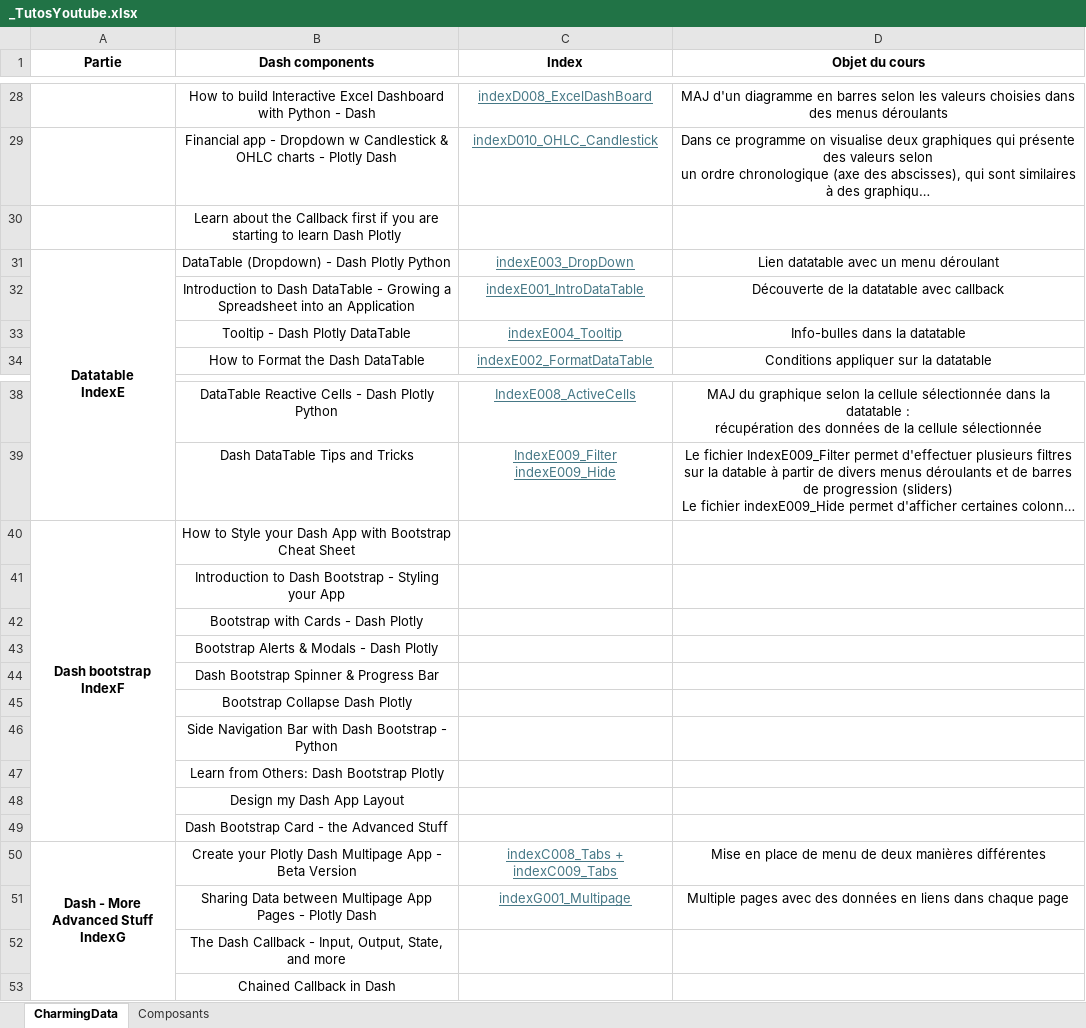
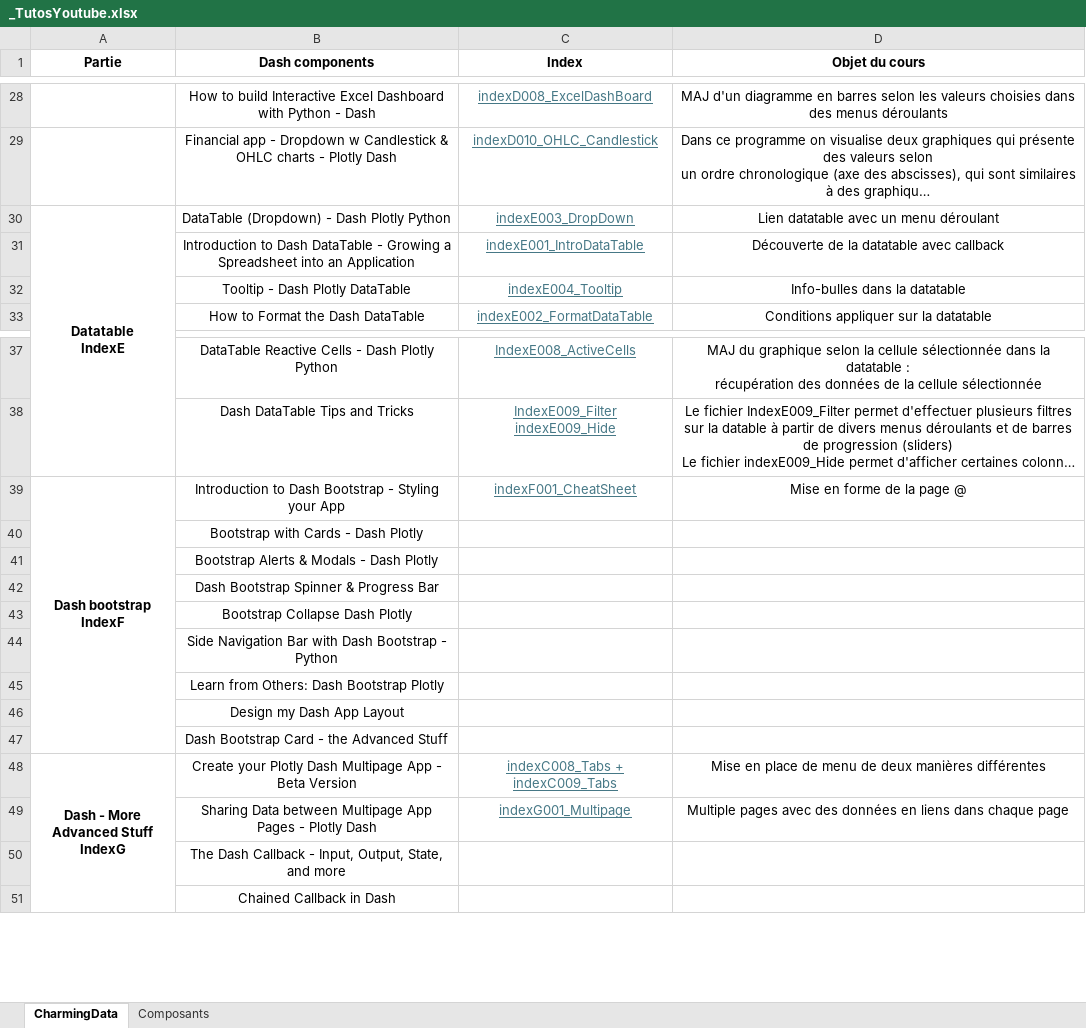
Before and after one commit to LeRoiFou/Dash, an Excel workbook: _TutosYoutube.xlsx, sheet CharmingData, drawn as a sheet; only a part is shown, gaps mark what is left out; long unchanged cells end in …; values as stored, in another font and other column widths than the file's, no borders; removed rows and columns are numbered as before the commit, all else as after; ↵ is a line break in a cell; the diff names each change by its address in the sheet, - before the commit and + after, or states it on an @@ line.

```diff
--- a/_TutosYoutube.xlsx (sheet CharmingData)
+++ b/_TutosYoutube.xlsx (sheet CharmingData)
-row 30:  | Learn about the Callback first if you are starting to learn Dash Plotly
-row 40: Dash bootstrap ↵ IndexF | How to Style your Dash App with Bootstrap Cheat Sheet
-A39 (Partie): (empty)
+A39 (Partie): Dash bootstrap ↵ IndexF
+A39:A47 merged
-C39 (Index): (empty)
+C39 (Index): indexF001_CheatSheet
-D39 (Objet du cours): (empty)
+D39 (Objet du cours): Mise en forme de la page @
```
Also changed, not shown: sheet Composants, 1 other file.
